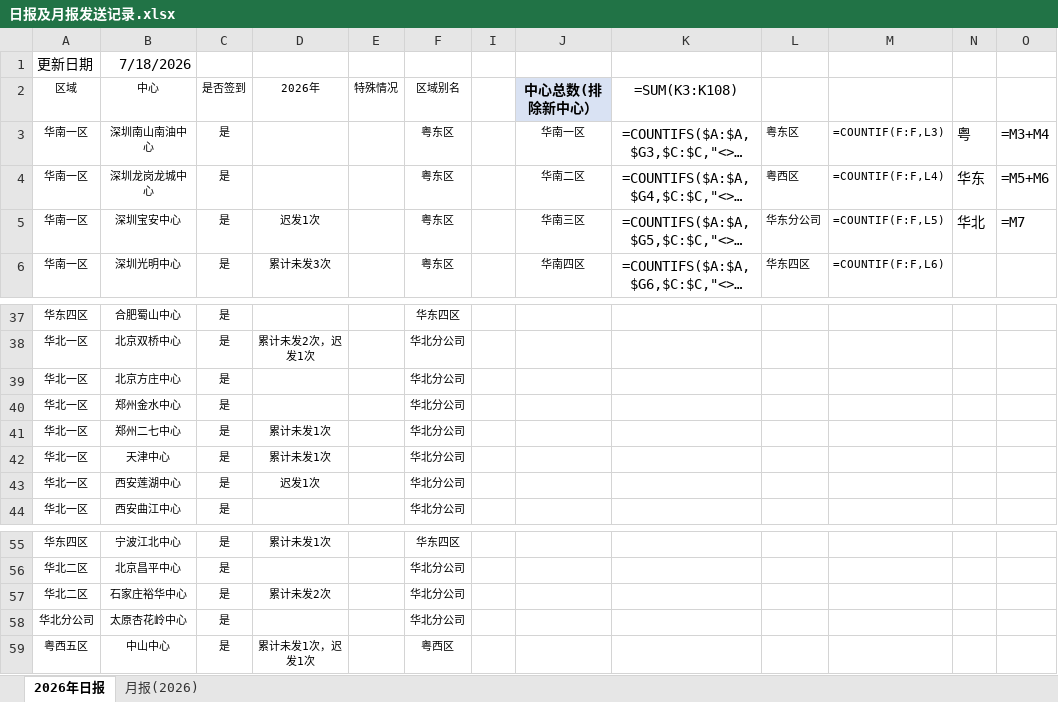
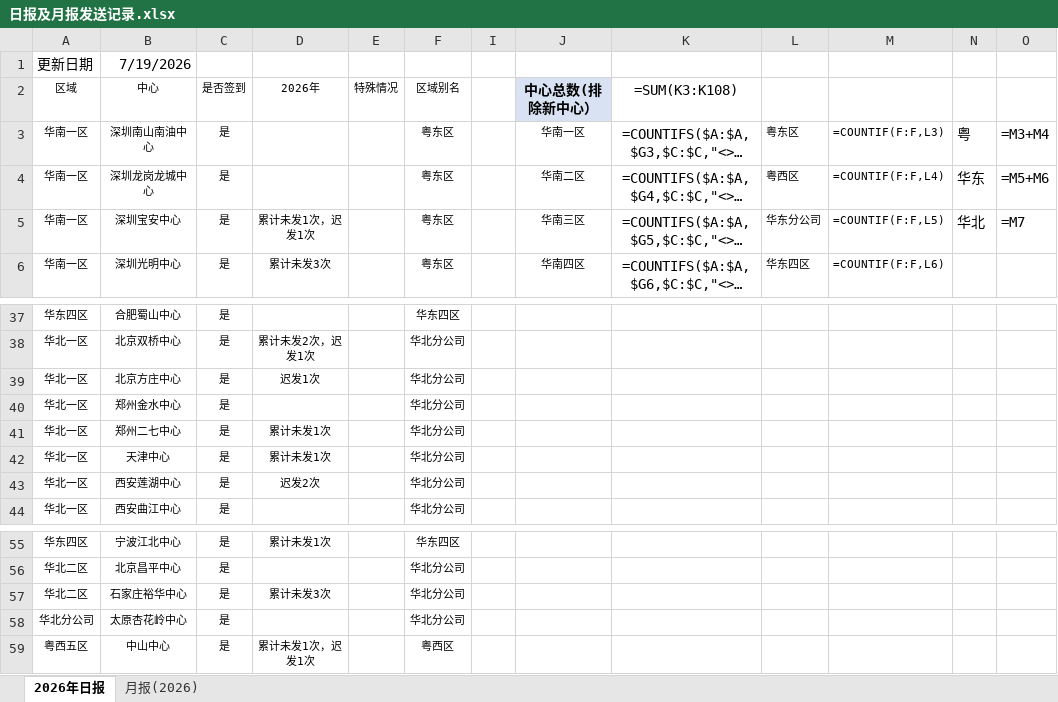
Before and after one commit to linxz-coder/excel-codex-auto, an Excel workbook: 日报及月报发送记录.xlsx, sheet 2026年日报, drawn as a sheet; only a part is shown, gaps mark what is left out; long unchanged cells end in …; values as stored, in another font and other column widths than the file's, no borders; formulas without a stored value are shown as written; the diff names each change by its address in the sheet, - before the commit and + after, or states it on an @@ line.

```diff
--- a/日报及月报发送记录.xlsx (sheet 2026年日报)
+++ b/日报及月报发送记录.xlsx (sheet 2026年日报)
-B1 (中心): 7/18/2026
+B1 (中心): 7/19/2026
-D5 (2026年): 迟发1次
+D5 (2026年): 累计未发1次，迟发1次
-D39 (2026年): (empty)
+D39 (2026年): 迟发1次
-D43 (2026年): 迟发1次
+D43 (2026年): 迟发2次
-D57 (2026年): 累计未发2次
+D57 (2026年): 累计未发3次
```
Also changed, not shown: 1 other file.
